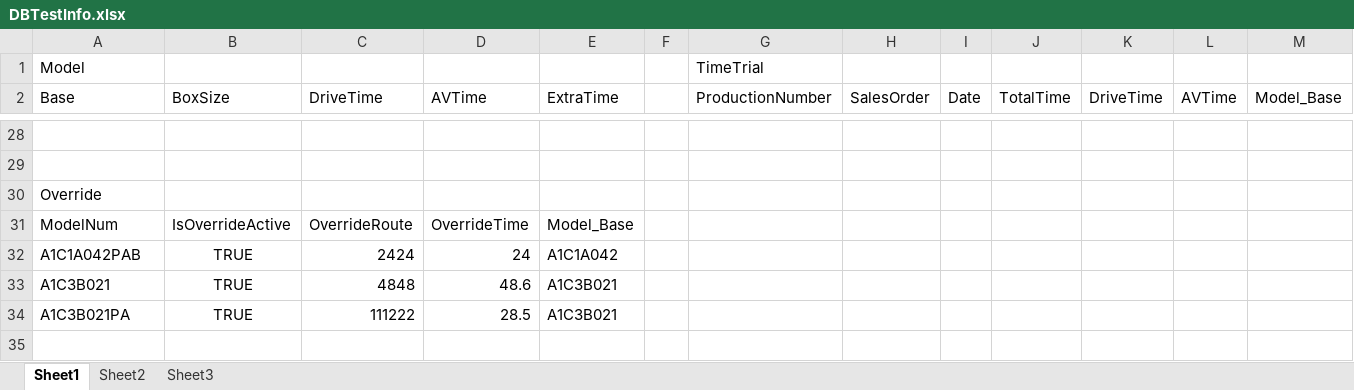
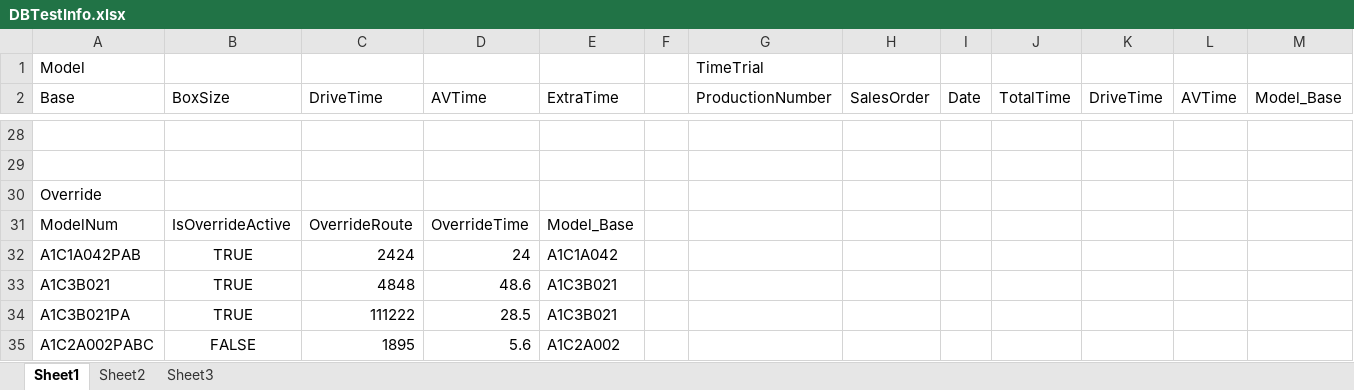
Before and after one commit to Alext24/RouteConfigurator, an Excel workbook: RouteConfiguratorDBSchema/DBTestInfo.xlsx, sheet Sheet1, drawn as a sheet; only a part is shown, gaps mark what is left out; values as stored, in another font and other column widths than the file's, no borders; rows hold the shown columns only; the diff names each change by its address in the sheet, - before the commit and + after, or states it on an @@ line.

Commit message:
Updated Override Model Popup

```diff
--- a/RouteConfiguratorDBSchema/DBTestInfo.xlsx (sheet Sheet1)
+++ b/RouteConfiguratorDBSchema/DBTestInfo.xlsx (sheet Sheet1)
+row 35: A1C2A002PABC | FALSE | 1895 | 5.6 | A1C2A002
```
Also changed, not shown: 7 other files.
